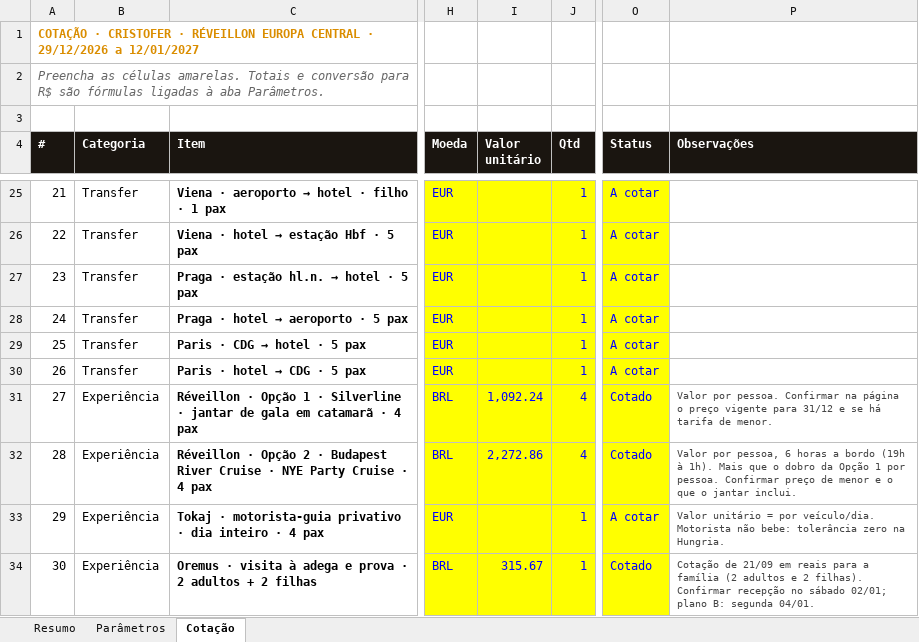
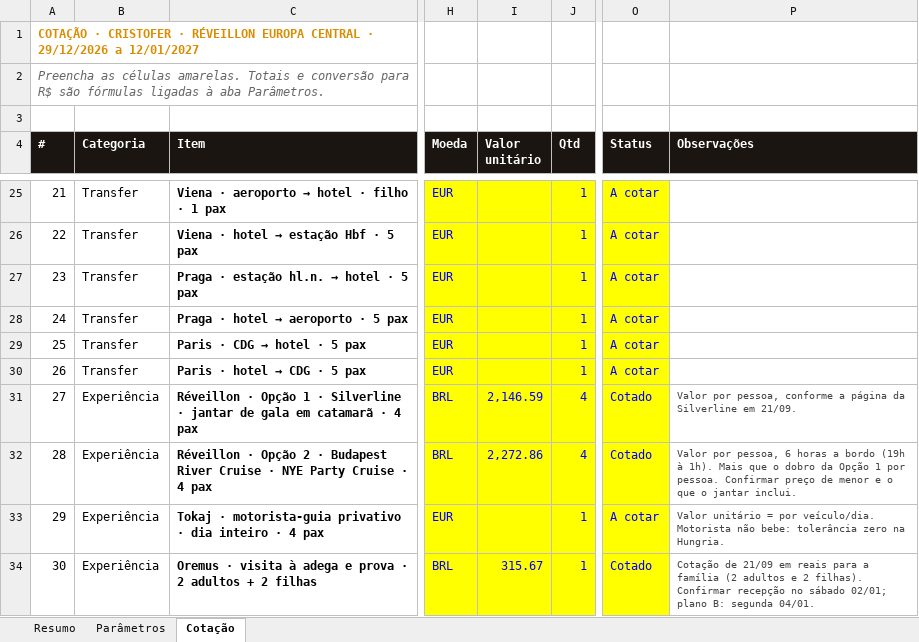
Before and after one commit to atendimentolusatravel-lab/travel, an Excel workbook: cotacao-cristofer-reveillon.xlsx, sheet Cotação, drawn as a sheet; only a part is shown, gaps mark what is left out; values as stored, in another font and other column widths than the file's, no borders; the diff covers the shown part only; the diff names each change by its address in the sheet, - before the commit and + after, or states it on an @@ line.

```diff
--- a/cotacao-cristofer-reveillon.xlsx (sheet Cotação)
+++ b/cotacao-cristofer-reveillon.xlsx (sheet Cotação)
-I31 (Valor unitário): 1,092.24
+I31 (Valor unitário): 2,146.59
-P31 (Observações): Valor por pessoa. Confirmar na página o preço vigente para 31/12 e se há tarifa de menor.
+P31 (Observações): Valor por pessoa, conforme a página da Silverline em 21/09.
```
Also changed, not shown: 1 added row, 7 edited cells and row numbers in column A elsewhere in this sheet, sheet Resumo, 1 other file.
